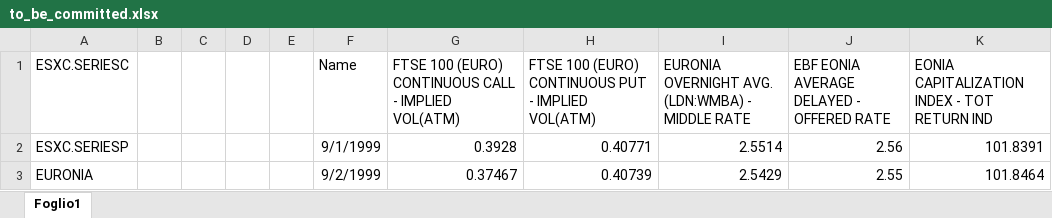
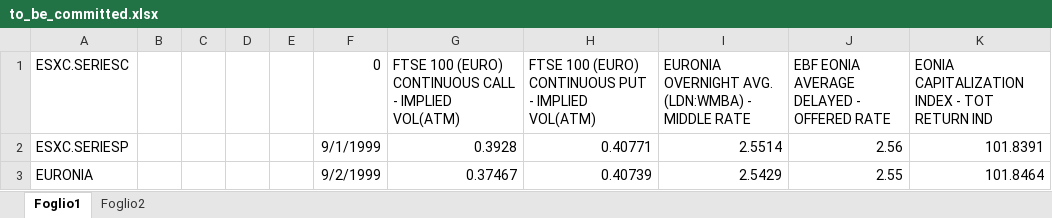
Before and after one commit to DanieleMarotta/mp5, an Excel workbook: to_be_committed.xlsx, sheet Foglio1, drawn as a sheet; only a part is shown; values as stored, in another font and other column widths than the file's, no borders; the diff names each change by its address in the sheet, - before the commit and + after, or states it on an @@ line.

```diff
--- a/to_be_committed.xlsx (sheet Foglio1)
+++ b/to_be_committed.xlsx (sheet Foglio1)
+sheet tab: Foglio2
-F1: Name
+F1: 0
```
